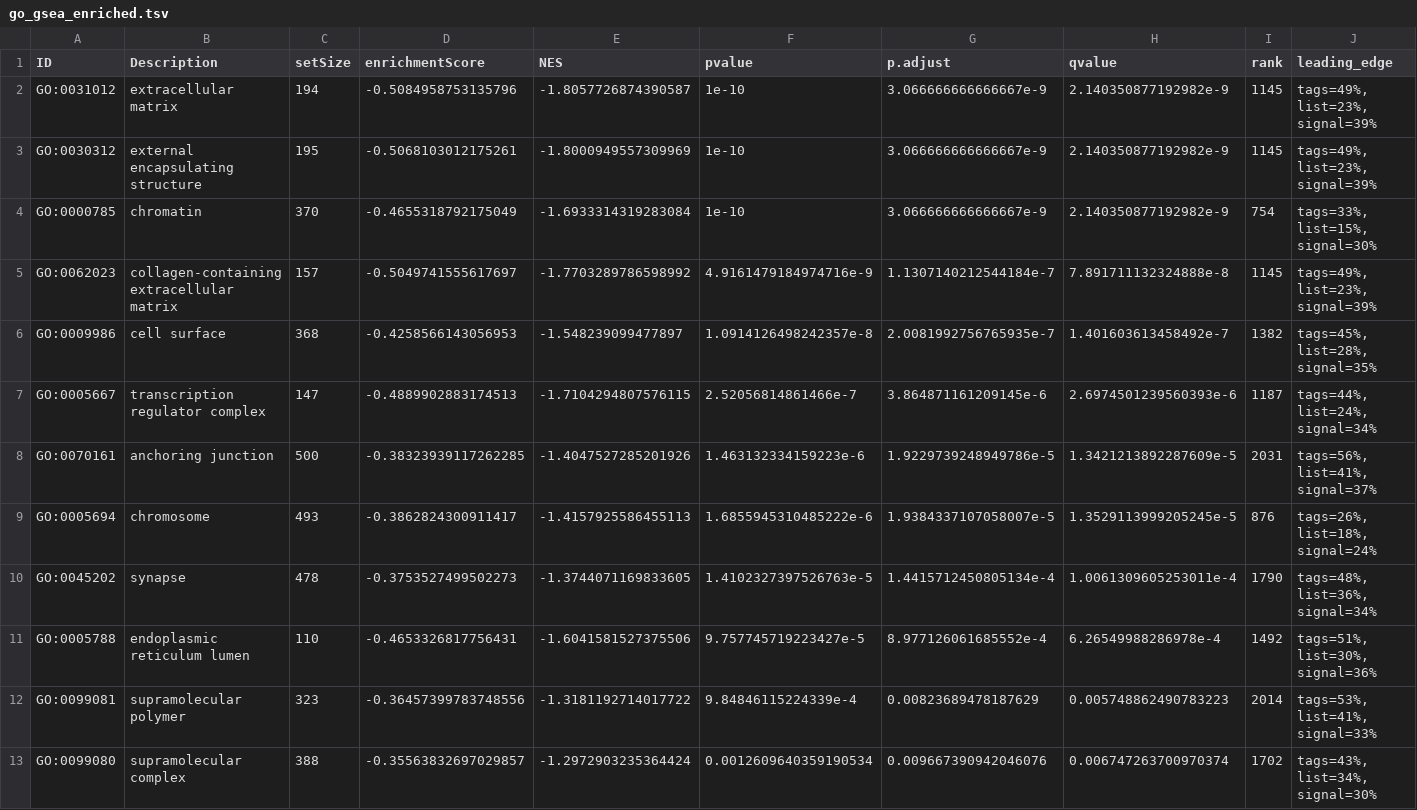
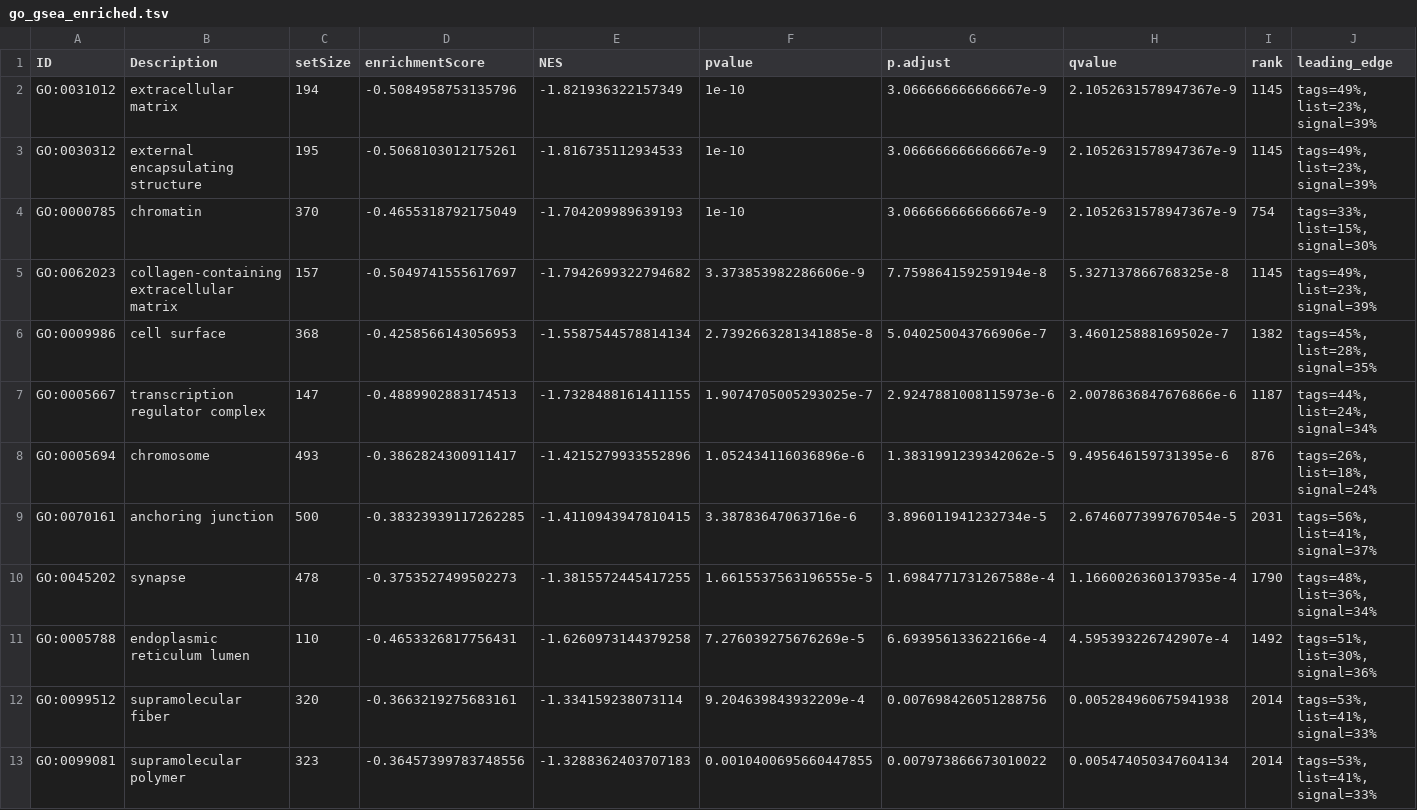
Before and after one commit to GrahamHamilton/Course, a TSV file: Session_5/ClusterProfiler/go_gsea_enriched.tsv, drawn as a sheet; only a part is shown; removed rows and columns are numbered as before the commit, all else as after; rows hold the shown columns only; the diff names each change by its address in the sheet, - before the commit and + after, or states it on an @@ line.

Commit message:
Minor changes to Session 2 tutorial

```diff
--- a/Session_5/ClusterProfiler/go_gsea_enriched.tsv
+++ b/Session_5/ClusterProfiler/go_gsea_enriched.tsv
-E2 (NES): -1.8057726874390587
+E2 (NES): -1.821936322157349
-H2:H4 (qvalue): 2.140350877192982e-9
+H2:H4 (qvalue): 2.1052631578947367e-9
-E3 (NES): -1.8000949557309969
+E3 (NES): -1.816735112934533
-E4 (NES): -1.6933314319283084
+E4 (NES): -1.704209989639193
-E5 (NES): -1.7703289786598992
+E5 (NES): -1.7942699322794682
-F5 (pvalue): 4.9161479184974716e-9
+F5 (pvalue): 3.373853982286606e-9
-G5 (p.adjust): 1.1307140212544184e-7
+G5 (p.adjust): 7.759864159259194e-8
-H5 (qvalue): 7.891711132324888e-8
+H5 (qvalue): 5.327137866768325e-8
-E6 (NES): -1.548239099477897
+E6 (NES): -1.5587544578814134
-F6 (pvalue): 1.0914126498242357e-8
+F6 (pvalue): 2.7392663281341885e-8
-G6 (p.adjust): 2.0081992756765935e-7
+G6 (p.adjust): 5.040250043766906e-7
-H6 (qvalue): 1.401603613458492e-7
+H6 (qvalue): 3.460125888169502e-7
-E7 (NES): -1.7104294807576115
+E7 (NES): -1.7328488161411155
-F7 (pvalue): 2.52056814861466e-7
+F7 (pvalue): 1.9074705005293025e-7
-G7 (p.adjust): 3.864871161209145e-6
+G7 (p.adjust): 2.9247881008115973e-6
-H7 (qvalue): 2.6974501239560393e-6
+H7 (qvalue): 2.0078636847676866e-6
-row 8: GO:0070161 | anchoring junction | 500 | -0.38323939117262285 | -1.4047527285201926 | 1.463132334159223e-6 | 1.9229739248949786e-5 | 1.3421213892287609e-5 | 2031 | tags=56%, list=41%, signal=37%
-E8 (NES): -1.4157925586455113
+E8 (NES): -1.4215279933552896
-F8 (pvalue): 1.6855945310485222e-6
+F8 (pvalue): 1.052434116036896e-6
-G8 (p.adjust): 1.9384337107058007e-5
+G8 (p.adjust): 1.3831991239342062e-5
-H8 (qvalue): 1.3529113999205245e-5
+H8 (qvalue): 9.495646159731395e-6
+row 9: GO:0070161 | anchoring junction | 500 | -0.38323939117262285 | -1.4110943947810415 | 3.38783647063716e-6 | 3.896011941232734e-5 | 2.6746077399767054e-5 | 2031 | tags=56%, list=41%, signal=37%
-E10 (NES): -1.3744071169833605
+E10 (NES): -1.3815572445417255
-F10 (pvalue): 1.4102327397526763e-5
+F10 (pvalue): 1.6615537563196555e-5
-G10 (p.adjust): 1.4415712450805134e-4
+G10 (p.adjust): 1.6984771731267588e-4
-H10 (qvalue): 1.0061309605253011e-4
+H10 (qvalue): 1.1660026360137935e-4
-E11 (NES): -1.6041581527375506
+E11 (NES): -1.6260973144379258
-F11 (pvalue): 9.757745719223427e-5
+F11 (pvalue): 7.276039275676269e-5
-G11 (p.adjust): 8.977126061685552e-4
+G11 (p.adjust): 6.693956133622166e-4
-H11 (qvalue): 6.26549988286978e-4
+H11 (qvalue): 4.595393226742907e-4
+row 12: GO:0099512 | supramolecular fiber | 320 | -0.3663219275683161 | -1.334159238073114 | 9.204639843932209e-4 | 0.007698426051288756 | 0.005284960675941938 | 2014 | tags=53%, list=41%, signal=33%
-E13 (NES): -1.3181192714017722
+E13 (NES): -1.3288362403707183
-F13 (pvalue): 9.84846115224339e-4
+F13 (pvalue): 0.0010400695660447855
-G13 (p.adjust): 0.00823689478187629
+G13 (p.adjust): 0.007973866673010022
-H13 (qvalue): 0.005748862490783223
+H13 (qvalue): 0.005474050347604134
-row 13: GO:0099080 | supramolecular complex | 388 | -0.35563832697029857 | -1.2972903235364424 | 0.0012609640359190534 | 0.009667390942046076 | 0.006747263700970374 | 1702 | tags=43%, list=34%, signal=30%
```
Also changed, not shown: Session_5/ClusterProfiler/gsea_pathway.tsv, 9 other files.
